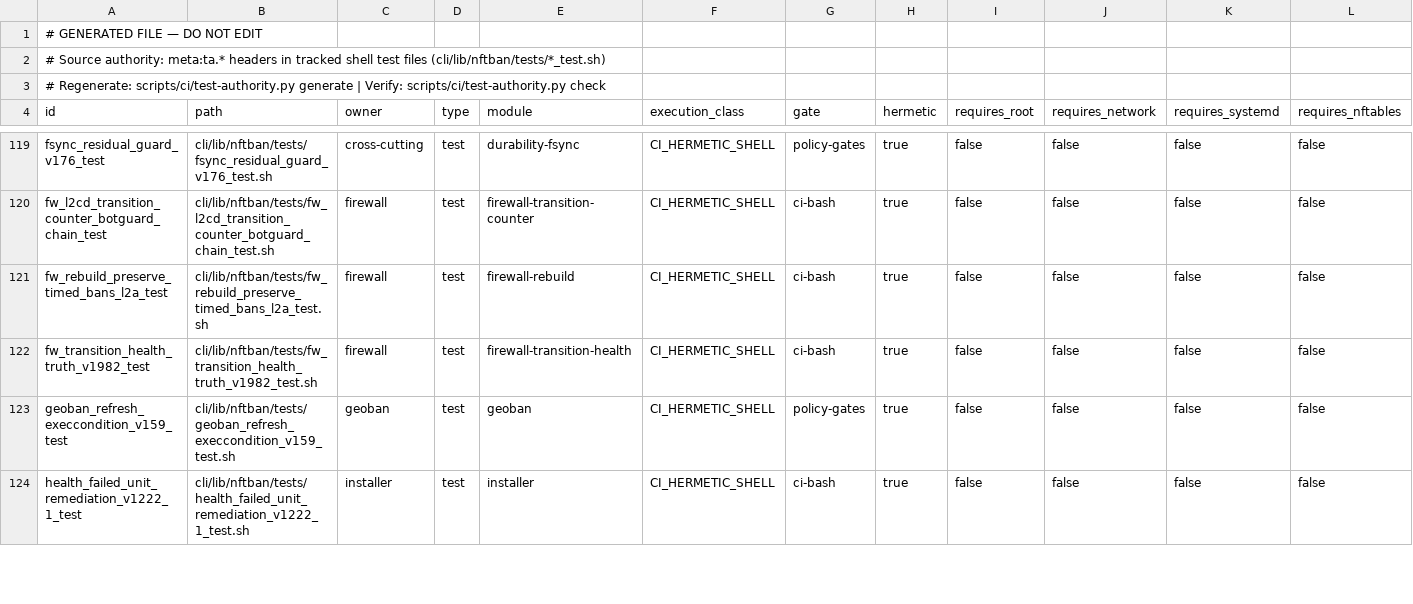
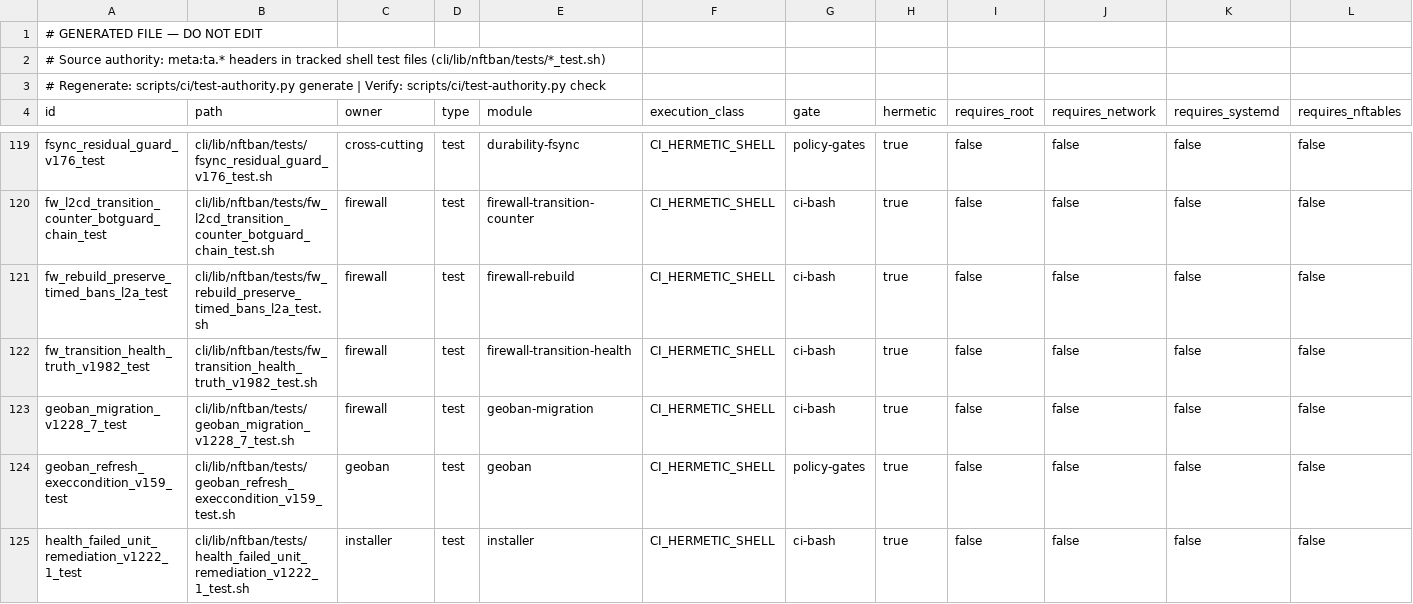
Before and after one commit to itcmsgr/nftban, a TSV file: scripts/ci/test-authority-index.tsv, drawn as a sheet; only a part is shown, gaps mark what is left out; rows hold the shown columns only; the diff names each change by its address in the sheet, - before the commit and + after, or states it on an @@ line.

Commit message:
fix(geoban): complete the shell->Go migration — stop calling the retired standalone binary
The migration moved GeoIP into `nftban-core geoip` (update|status|lookup) and
updated cmd_geoip.sh, but nftban_geoban.sh was left resolving GEOIP_BINARY from
the retired bin/.real/nftban-geoip-x86_64 — a binary that has no cmd/, is not
built, and is not packaged. Two of three consumers migrated; this one did not.

Measured (dns1, 2026-08-08): `nftban geoban update` / `ban` hard-failed
"nftban-geoip binary not found or not executable", so country-blocking was
non-functional fleet-wide since the migration — and dns1's 288 stale blacklist
entries were pre-migration residue the v1.228.6 clean rebuild cleared.

nftban-core has NO `geoban` action; the country-set population Go fast-path can
never succeed. But a COMPLETE bash implementation already exists
(nftban_geoban_fetch_bash, IPDENY) and every geoban path except update() had
already been switched to fall back to it. This change:

- neutralizes the retired-binary resolution (GEOIP_BINARY stays empty; no
  bin/.real/nftban-geoip-* path remains, so RETIRED_BINARY_REFERENCE_GUARD passes),
- removes the dead hard-fail nftban_geoban_check_binary (no live callers), and
- drops the spurious hard check from nftban_geoban_update — the one path that
  was missed, and the exact dns1 failure.

Runtime-proven on el9 (nft 1.0.9): `geoban update` downloads the DB-IP database
and succeeds; `geoban ban lu` takes the bash fallback, downloads 558 IPv4 ranges
from IPDENY and loads them — no binary error anywhere. GeoIP lookups remain
served by `nftban-core geoip lookup` (cmd_geoip.sh, unchanged).

Guard test (5 assertions): no retired path in code, dead function removed,
update falls through, bash impl present, GEOIP_BINARY defined-empty.

```diff
--- a/scripts/ci/test-authority-index.tsv
+++ b/scripts/ci/test-authority-index.tsv
+row 123: geoban_migration_v1228_7_test | cli/lib/nftban/tests/geoban_migration_v1228_7_test.sh | firewall | test | geoban-migration | CI_HERMETIC_SHELL | ci-bash | true | false | false | false | false
```
Also changed, not shown: 2 other files.
